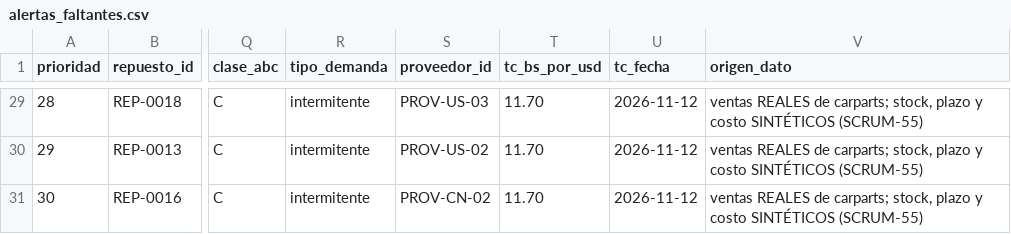
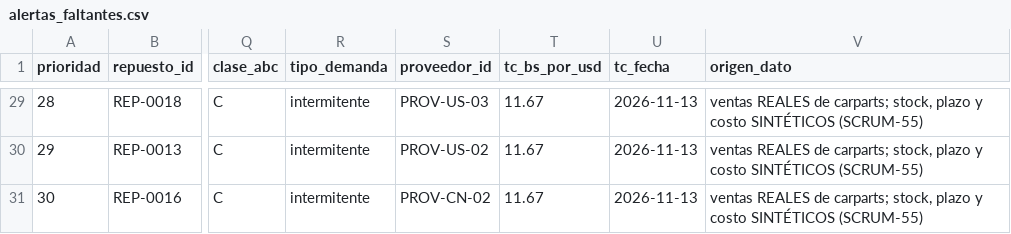
Before and after one commit to UM-Proyecto/MINERIA_DATOS, a CSV file: data/processed/hu-09/alertas_faltantes.csv, drawn as a sheet; only a part is shown, gaps mark what is left out; the diff covers the shown part only; the diff names each change by its address in the sheet, - before the commit and + after, or states it on an @@ line.

```diff
--- a/data/processed/hu-09/alertas_faltantes.csv
+++ b/data/processed/hu-09/alertas_faltantes.csv
-T29:T31 (tc_bs_por_usd): 11.70
+T29:T31 (tc_bs_por_usd): 11.67
-U29:U31 (tc_fecha): 2026-11-12
+U29:U31 (tc_fecha): 2026-11-13
```
Also changed, not shown: 62 edited cells elsewhere in this file, data/processed/scrum-54/tco_bcb_diario.csv, 8 other files.
